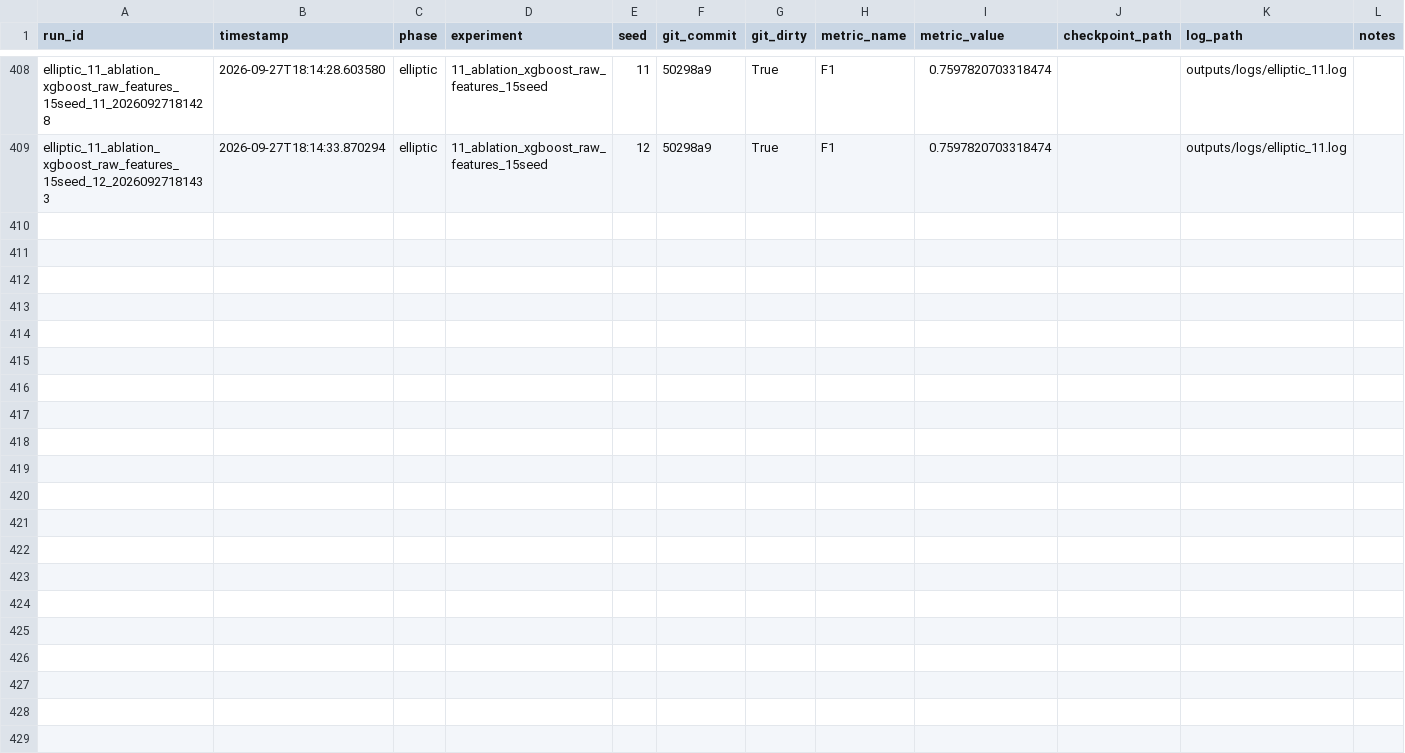
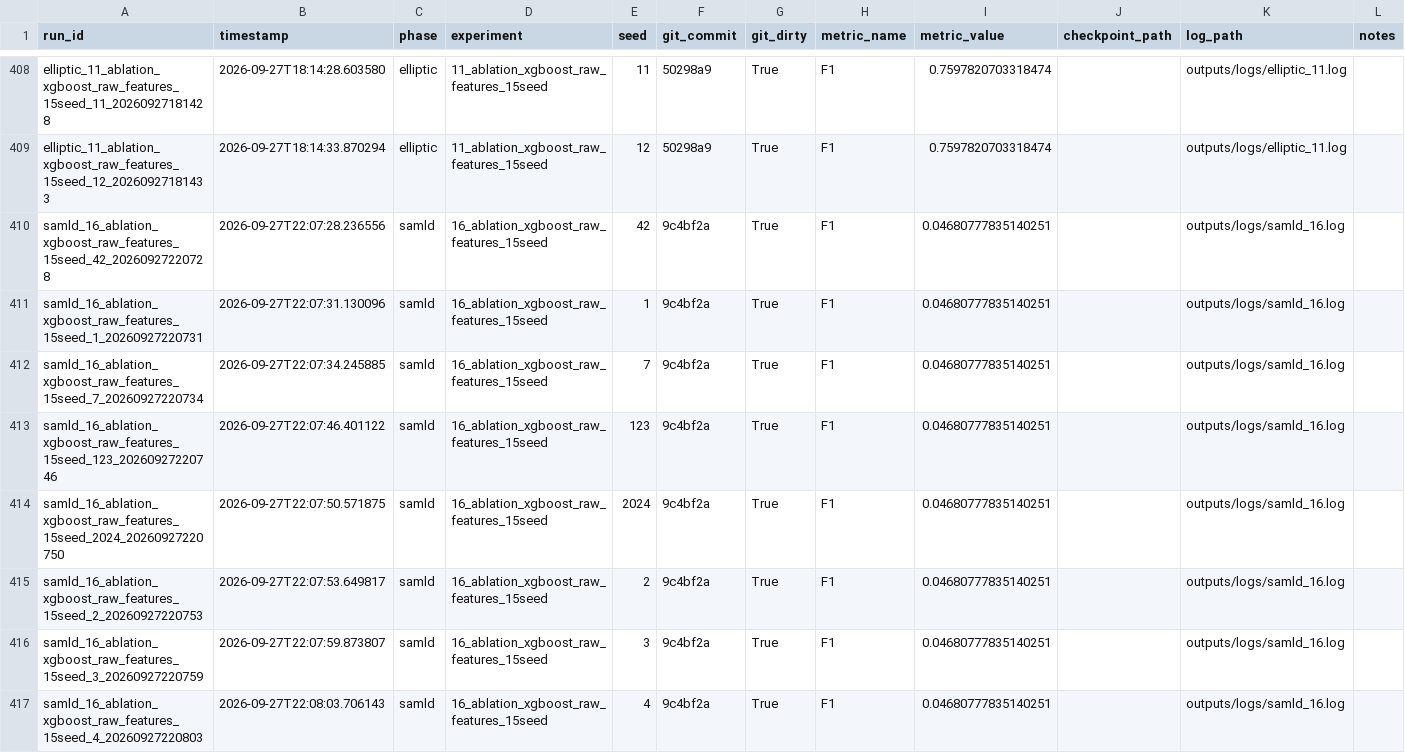
Before and after one commit to Farzanehhh7/fraud-detection-gnn, a CSV file: outputs/run_registry.csv, drawn as a sheet; only a part is shown, gaps mark what is left out; the diff covers the shown part only.

Commit message:
latest samld  xgboost vs hybrid

```diff
--- a/outputs/run_registry.csv
+++ b/outputs/run_registry.csv
@@ -409 +409,9 @@ elliptic_11_ablation_xgboost_raw_features_15seed_11_20260927181428,2026-09-27T18
 elliptic_11_ablation_xgboost_raw_features_15seed_12_20260927181433,2026-09-27T18:14:33.870294,elliptic,11_ablation_xgboost_raw_features_15seed,12,50298a9,True,F1,0.7597820703318474,,outputs/logs/elliptic_11.log,
+samld_16_ablation_xgboost_raw_features_15seed_42_20260927220728,2026-09-27T22:07:28.236556,samld,16_ablation_xgboost_raw_features_15seed,42,9c4bf2a,True,F1,0.04680777835140251,,outputs/logs/samld_16.log,
+samld_16_ablation_xgboost_raw_features_15seed_1_20260927220731,2026-09-27T22:07:31.130096,samld,16_ablation_xgboost_raw_features_15seed,1,9c4bf2a,True,F1,0.04680777835140251,,outputs/logs/samld_16.log,
+samld_16_ablation_xgboost_raw_features_15seed_7_20260927220734,2026-09-27T22:07:34.245885,samld,16_ablation_xgboost_raw_features_15seed,7,9c4bf2a,True,F1,0.04680777835140251,,outputs/logs/samld_16.log,
+samld_16_ablation_xgboost_raw_features_15seed_123_20260927220746,2026-09-27T22:07:46.401122,samld,16_ablation_xgboost_raw_features_15seed,123,9c4bf2a,True,F1,0.04680777835140251,,outputs/logs/samld_16.log,
+samld_16_ablation_xgboost_raw_features_15seed_2024_20260927220750,2026-09-27T22:07:50.571875,samld,16_ablation_xgboost_raw_features_15seed,2024,9c4bf2a,True,F1,0.04680777835140251,,outputs/logs/samld_16.log,
+samld_16_ablation_xgboost_raw_features_15seed_2_20260927220753,2026-09-27T22:07:53.649817,samld,16_ablation_xgboost_raw_features_15seed,2,9c4bf2a,True,F1,0.04680777835140251,,outputs/logs/samld_16.log,
+samld_16_ablation_xgboost_raw_features_15seed_3_20260927220759,2026-09-27T22:07:59.873807,samld,16_ablation_xgboost_raw_features_15seed,3,9c4bf2a,True,F1,0.04680777835140251,,outputs/logs/samld_16.log,
+samld_16_ablation_xgboost_raw_features_15seed_4_20260927220803,2026-09-27T22:08:03.706143,samld,16_ablation_xgboost_raw_features_15seed,4,9c4bf2a,True,F1,0.04680777835140251,,outputs/logs/samld_16.log,
```
Also changed, not shown: 7 added rows elsewhere in this file, 4 other files.
